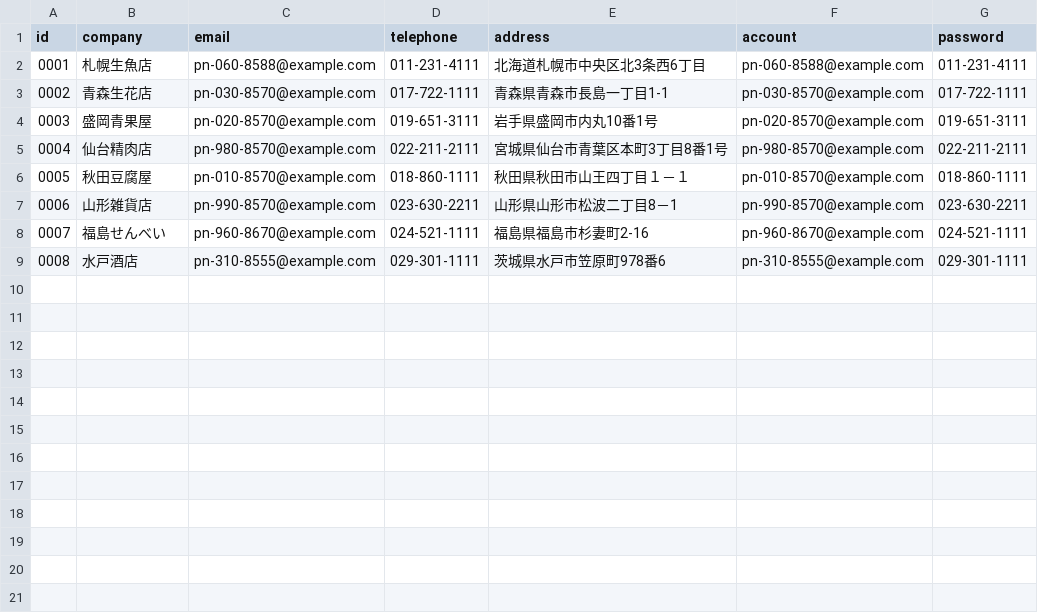
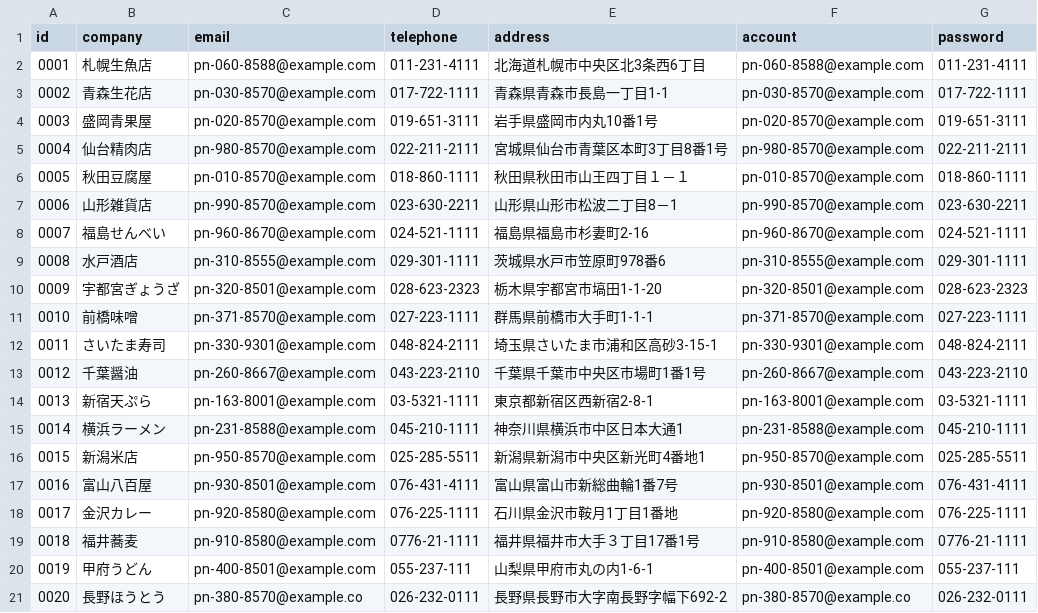
Before and after one commit to watana-h/nx-demo, a CSV file: data/UserItemList.csv, drawn as a sheet.

```diff
--- a/data/UserItemList.csv
+++ b/data/UserItemList.csv
@@ -9 +9,13 @@ id, company, email, telephone, address, account, password
 "0008", "水戸酒店", "pn-310-8555@example.com", "029-301-1111", "茨城県水戸市笠原町978番6", "pn-310-8555@example.com", "029-301-1111"
+"0009", "宇都宮ぎょうざ", "pn-320-8501@example.com", "028-623-2323", "栃木県宇都宮市塙田1-1-20", "pn-320-8501@example.com", "028-623-2323"
+"0010", "前橋味噌", "pn-371-8570@example.com", "027-223-1111", "群馬県前橋市大手町1-1-1", "pn-371-8570@example.com", "027-223-1111"
+"0011", "さいたま寿司", "pn-330-9301@example.com", "048-824-2111", "埼玉県さいたま市浦和区高砂3-15-1", "pn-330-9301@example.com", "048-824-2111"
+"0012", "千葉醤油", "pn-260-8667@example.com", "043-223-2110", "千葉県千葉市中央区市場町1番1号", "pn-260-8667@example.com", "043-223-2110"
+"0013", "新宿天ぷら", "pn-163-8001@example.com", "03-5321-1111", "東京都新宿区西新宿2-8-1", "pn-163-8001@example.com", "03-5321-1111"
+"0014", "横浜ラーメン", "pn-231-8588@example.com", "045-210-1111", "神奈川県横浜市中区日本大通1", "pn-231-8588@example.com", "045-210-1111"
+"0015", "新潟米店", "pn-950-8570@example.com", "025-285-5511", "新潟県新潟市中央区新光町4番地1", "pn-950-8570@example.com", "025-285-5511"
+"0016", "富山八百屋", "pn-930-8501@example.com", "076-431-4111", "富山県富山市新総曲輪1番7号", "pn-930-8501@example.com", "076-431-4111"
+"0017", "金沢カレー", "pn-920-8580@example.com", "076-225-1111", "石川県金沢市鞍月1丁目1番地", "pn-920-8580@example.com", "076-225-1111"
+"0018", "福井蕎麦", "pn-910-8580@example.com", "0776-21-1111", "福井県福井市大手３丁目17番1号", "pn-910-8580@example.com", "0776-21-1111"
+"0019", "甲府うどん", "pn-400-8501@example.com", "055-237-111", "山梨県甲府市丸の内1-6-1", "pn-400-8501@example.com", "055-237-111"
+"0020", "長野ほうとう", "pn-380-8570@example.co", "026-232-0111", "長野県長野市大字南長野字幅下692-2", "pn-380-8570@example.co", "026-232-0111"
```
Also changed, not shown: 10 other files.
